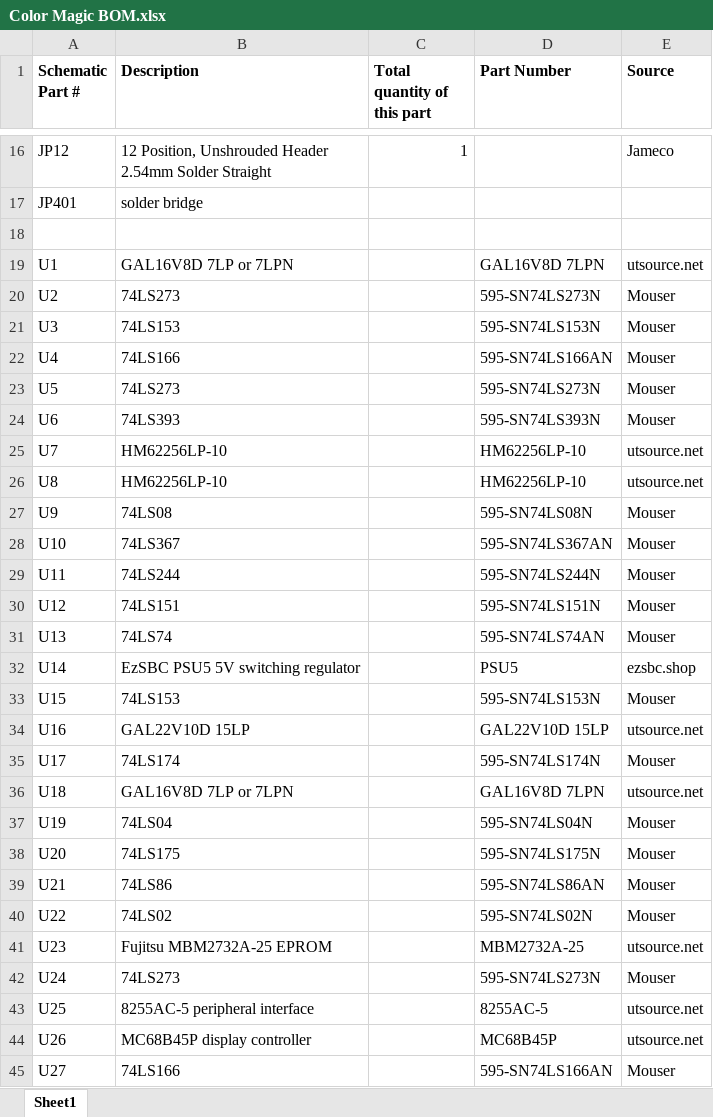
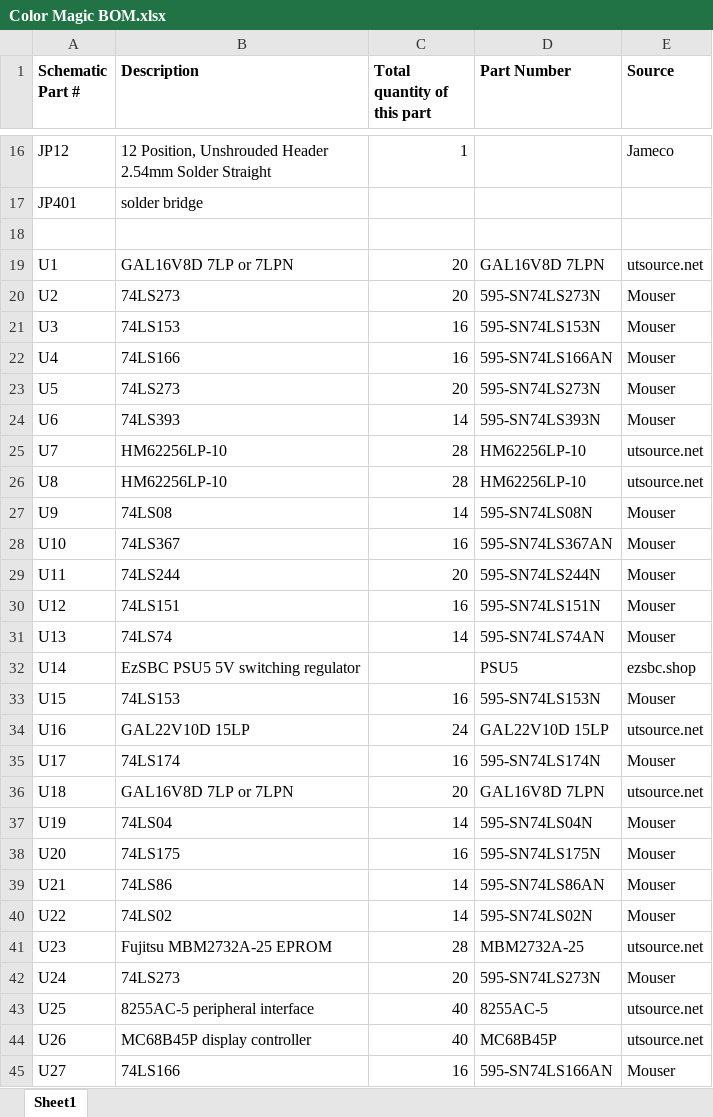
Before and after one commit to RichCini/LomasBoards, an Excel workbook: Color Magic/Color Magic BOM.xlsx, sheet Sheet1, drawn as a sheet; only a part is shown, gaps mark what is left out; values as stored, in another font and other column widths than the file's, no borders; the diff covers the shown part only; the diff names each change by its address in the sheet, - before the commit and + after, or states it on an @@ line.

Commit message:
Add files via upload

```diff
--- a/Color Magic/Color Magic BOM.xlsx (sheet Sheet1)
+++ b/Color Magic/Color Magic BOM.xlsx (sheet Sheet1)
-C19:C20 (Total quantity of this part): (empty)
+C19:C20 (Total quantity of this part): 20
-C21:C22 (Total quantity of this part): (empty)
+C21:C22 (Total quantity of this part): 16
-C23 (Total quantity of this part): (empty)
+C23 (Total quantity of this part): 20
-C24 (Total quantity of this part): (empty)
+C24 (Total quantity of this part): 14
-C25:C26 (Total quantity of this part): (empty)
+C25:C26 (Total quantity of this part): 28
-C27 (Total quantity of this part): (empty)
+C27 (Total quantity of this part): 14
-C28 (Total quantity of this part): (empty)
+C28 (Total quantity of this part): 16
-C29 (Total quantity of this part): (empty)
+C29 (Total quantity of this part): 20
-C30 (Total quantity of this part): (empty)
+C30 (Total quantity of this part): 16
-C31 (Total quantity of this part): (empty)
+C31 (Total quantity of this part): 14
-C33 (Total quantity of this part): (empty)
+C33 (Total quantity of this part): 16
-C34 (Total quantity of this part): (empty)
+C34 (Total quantity of this part): 24
-C35 (Total quantity of this part): (empty)
+C35 (Total quantity of this part): 16
-C36 (Total quantity of this part): (empty)
+C36 (Total quantity of this part): 20
-C37 (Total quantity of this part): (empty)
+C37 (Total quantity of this part): 14
-C38 (Total quantity of this part): (empty)
+C38 (Total quantity of this part): 16
-C39:C40 (Total quantity of this part): (empty)
+C39:C40 (Total quantity of this part): 14
-C41 (Total quantity of this part): (empty)
+C41 (Total quantity of this part): 28
-C42 (Total quantity of this part): (empty)
+C42 (Total quantity of this part): 20
-C43:C44 (Total quantity of this part): (empty)
+C43:C44 (Total quantity of this part): 40
-C45 (Total quantity of this part): (empty)
+C45 (Total quantity of this part): 16
```
Also changed, not shown: 8 added rows and 41 edited cells elsewhere in this sheet.
